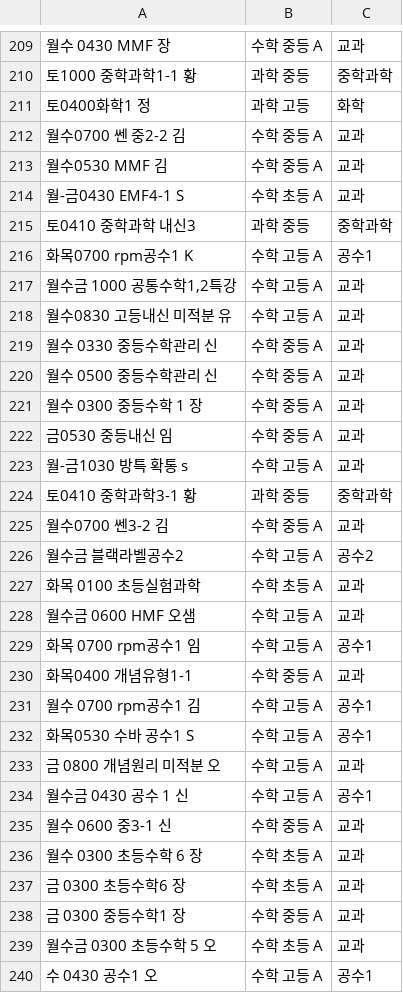
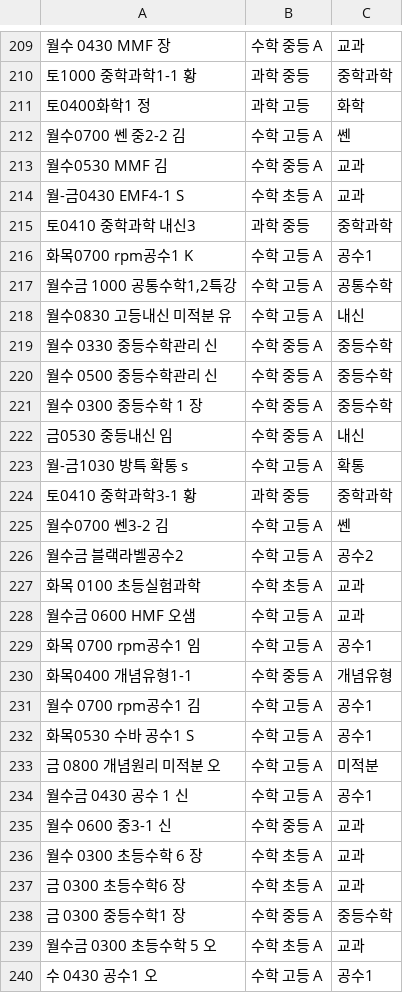
Before and after one commit to devRobertSon/academy-receipt, a CSV file: 수납항목매핑.csv, drawn as a sheet; only a part is shown, gaps mark what is left out; the diff covers the shown part only.

```diff
--- a/수납항목매핑.csv
+++ b/수납항목매핑.csv
@@ -211,3 +211,3 @@
 토0400화학1 정,과학 고등,화학
-월수0700 쎈 중2-2 김,수학 중등 A,교과
+월수0700 쎈 중2-2 김,수학 고등 A,쎈
 월수0530 MMF 김,수학 중등 A,교과
@@ -216,11 +216,11 @@
 화목0700 rpm공수1 K,수학 고등 A,공수1
-"월수금 1000 공통수학1,2특강",수학 고등 A,교과
-월수0830 고등내신 미적분 유,수학 고등 A,교과
-월수 0330 중등수학관리 신,수학 중등 A,교과
-월수 0500 중등수학관리 신,수학 중등 A,교과
-월수 0300 중등수학 1 장,수학 중등 A,교과
-금0530 중등내신 임,수학 중등 A,교과
-월-금1030 방특 확통 s,수학 고등 A,교과
+"월수금 1000 공통수학1,2특강",수학 고등 A,공통수학
+월수0830 고등내신 미적분 유,수학 고등 A,내신
+월수 0330 중등수학관리 신,수학 중등 A,중등수학
+월수 0500 중등수학관리 신,수학 중등 A,중등수학
+월수 0300 중등수학 1 장,수학 중등 A,중등수학
+금0530 중등내신 임,수학 중등 A,내신
+월-금1030 방특 확통 s,수학 고등 A,확통
 토0410 중학과학3-1 황,과학 중등,중학과학
-월수0700 쎈3-2 김,수학 중등 A,교과
+월수0700 쎈3-2 김,수학 고등 A,쎈
 월수금 블랙라벨공수2,수학 고등 A,공수2
@@ -229,6 +229,6 @@
 화목 0700 rpm공수1 임,수학 고등 A,공수1
-화목0400 개념유형1-1,수학 중등 A,교과
+화목0400 개념유형1-1,수학 중등 A,개념유형
 월수 0700 rpm공수1 김,수학 고등 A,공수1
 화목0530 수바 공수1 S,수학 고등 A,공수1
-금 0800 개념원리 미적분 오,수학 고등 A,교과
+금 0800 개념원리 미적분 오,수학 고등 A,미적분
 월수금 0430 공수 1 신,수학 고등 A,공수1
@@ -237,3 +237,3 @@
 금 0300 초등수학6 장,수학 초등 A,교과
-금 0300 중등수학1 장,수학 중등 A,교과
+금 0300 중등수학1 장,수학 중등 A,중등수학
 월수금 0300 초등수학 5 오,수학 초등 A,교과
```
Also changed, not shown: 108 edited cells elsewhere in this file, 2 other files.
